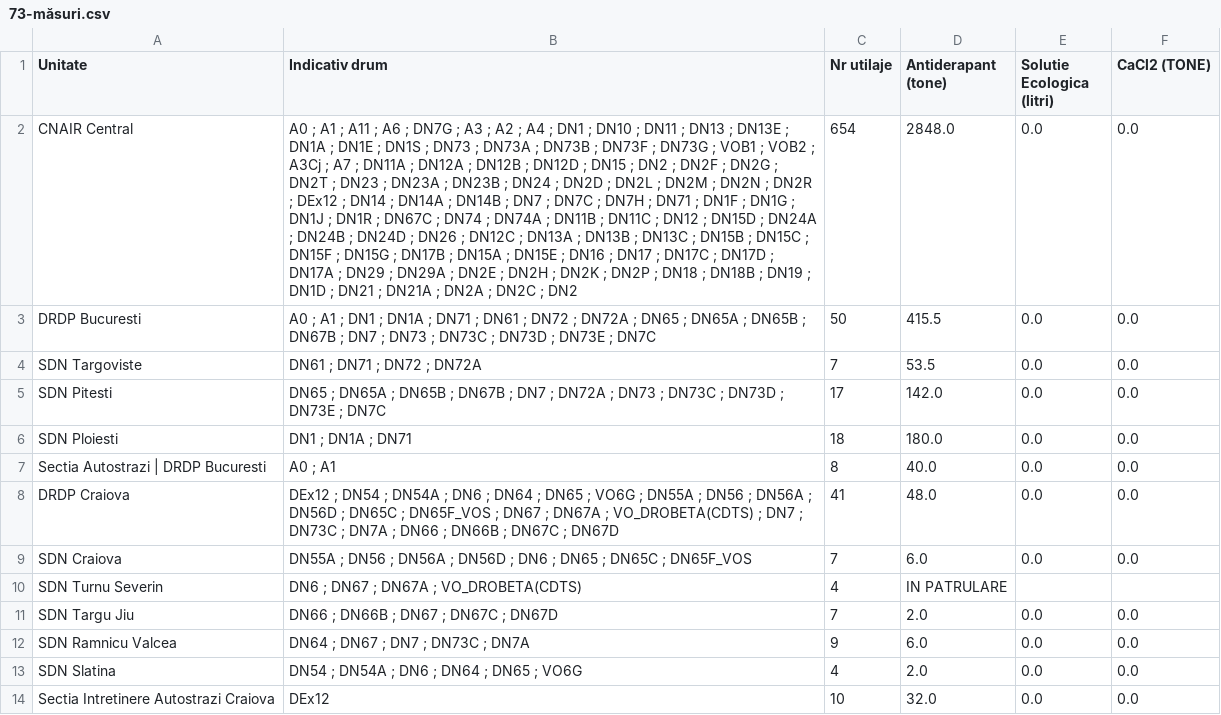
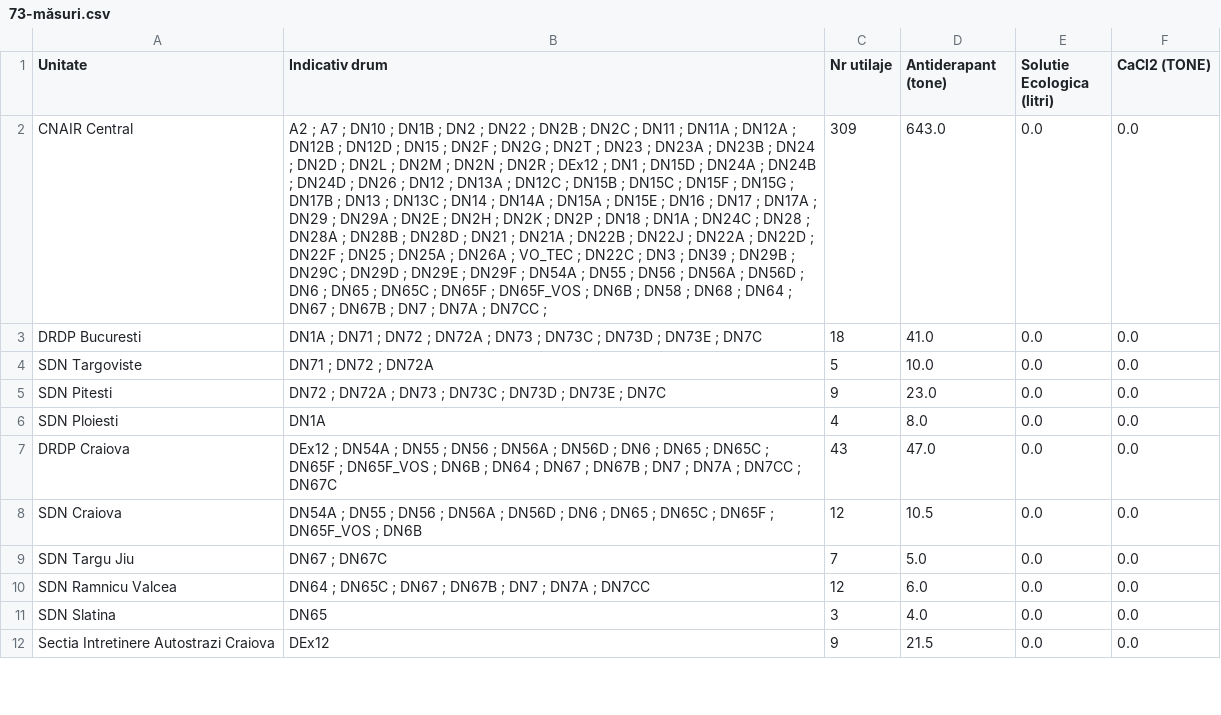
Before and after one commit to gov2-ro/prometeu, a CSV file: data/andnet/csv/73-măsuri.csv, drawn as a sheet; only a part is shown; removed rows and columns are numbered as before the commit, all else as after; the diff covers the shown part only; the diff names each change by its address in the sheet, - before the commit and + after, or states it on an @@ line.

```diff
--- a/data/andnet/csv/73-măsuri.csv
+++ b/data/andnet/csv/73-măsuri.csv
-B2 (Indicativ drum): A0 ; A1 ; A11 ; A6 ; DN7G ; A3 ; A2 ; A4 ; DN1 ; DN10 ; DN11 ; DN13 ; DN13E ; DN1A ; DN1E ; DN1S ; DN73 ; DN73A ; DN73B ; DN73F ; DN73G ; VOB1 ; VOB2 ; A3Cj ; A7 ; DN11A ; DN12A ; DN12B ; DN12D ; DN15 ; DN2 ; DN2F ; DN2G ; DN2T ; DN23 ; DN23A ; DN23B ; DN24 ; DN2D ; DN2L ; DN2M ; DN2N ; DN2R ; DEx12 ; DN14 ; DN14A ; DN14B ; DN7 ; DN7C ; DN7H ; DN71 ; DN1F ; DN1G ; DN1J ; DN1R ; DN67C ; DN74 ; DN74A ; DN11B ; DN11C ; DN12 ; DN15D ; DN24A ; DN24B ; DN24D ; DN26 ; DN12C ; DN13A ; DN13B ; DN13C ; DN15B ; DN15C ; DN15F ; DN15G ; DN17B ; DN15A ; DN15E ; DN16 ; DN17 ; DN17C ; DN17D ; DN17A ; DN29 ; DN29A ; DN2E ; DN2H ; DN2K ; DN2P ; DN18 ; DN18B ; DN19 ; DN1D ; DN21 ; DN21A ; DN2A ; DN2C ; DN2
+B2 (Indicativ drum): A2 ; A7 ; DN10 ; DN1B ; DN2 ; DN22 ; DN2B ; DN2C ; DN11 ; DN11A ; DN12A ; DN12B ; DN12D ; DN15 ; DN2F ; DN2G ; DN2T ; DN23 ; DN23A ; DN23B ; DN24 ; DN2D ; DN2L ; DN2M ; DN2N ; DN2R ; DEx12 ; DN1 ; DN15D ; DN24A ; DN24B ; DN24D ; DN26 ; DN12 ; DN13A ; DN12C ; DN15B ; DN15C ; DN15F ; DN15G ; DN17B ; DN13 ; DN13C ; DN14 ; DN14A ; DN15A ; DN15E ; DN16 ; DN17 ; DN17A ; DN29 ; DN29A ; DN2E ; DN2H ; DN2K ; DN2P ; DN18 ; DN1A ; DN24C ; DN28 ; DN28A ; DN28B ; DN28D ; DN21 ; DN21A ; DN22B ; DN22J ; DN22A ; DN22D ; DN22F ; DN25 ; DN25A ; DN26A ; VO_TEC ; DN22C ; DN3 ; DN39 ; DN29B ; DN29C ; DN29D ; DN29E ; DN29F ; DN54A ; DN55 ; DN56 ; DN56A ; DN56D ; DN6 ; DN65 ; DN65C ; DN65F ; DN65F_VOS ; DN6B ; DN58 ; DN68 ; DN64 ; DN67 ; DN67B ; DN7 ; DN7A ; DN7CC ;
-C2 (Nr utilaje): 654
+C2 (Nr utilaje): 309
-D2 (Antiderapant (tone)): 2848.0
+D2 (Antiderapant (tone)): 643.0
-B3 (Indicativ drum): A0 ; A1 ; DN1 ; DN1A ; DN71 ; DN61 ; DN72 ; DN72A ; DN65 ; DN65A ; DN65B ; DN67B ; DN7 ; DN73…
+B3 (Indicativ drum): DN1A ; DN71 ; DN72 ; DN72A ; DN73…
-C3 (Nr utilaje): 50
+C3 (Nr utilaje): 18
-D3 (Antiderapant (tone)): 415.5
+D3 (Antiderapant (tone)): 41.0
-B4 (Indicativ drum): DN61 ; DN71 ; DN72 ; DN72A
+B4 (Indicativ drum): DN71 ; DN72 ; DN72A
-C4 (Nr utilaje): 7
+C4 (Nr utilaje): 5
-D4 (Antiderapant (tone)): 53.5
+D4 (Antiderapant (tone)): 10.0
-B5 (Indicativ drum): DN65 ; DN65A ; DN65B ; DN67B ; DN7 ; DN72A…
+B5 (Indicativ drum): DN72 ; DN72A…
-C5 (Nr utilaje): 17
+C5 (Nr utilaje): 9
-D5 (Antiderapant (tone)): 142.0
+D5 (Antiderapant (tone)): 23.0
-B6 (Indicativ drum): DN1 ; DN1A ; DN71
+B6 (Indicativ drum): DN1A
-C6 (Nr utilaje): 18
+C6 (Nr utilaje): 4
-D6 (Antiderapant (tone)): 180.0
+D6 (Antiderapant (tone)): 8.0
-row 7: Sectia Autostrazi | DRDP Bucuresti | A0 ; A1 | 8 | 40.0 | 0.0 | 0.0
-B7 (Indicativ drum): DEx12 ; DN54 ; DN54A ; DN6 ; DN64 ; DN65 ; VO6G ; DN55A ; DN56 ; DN56A ; DN56D ; DN65C ; DN65F_VOS ; DN67 ; DN67A ; VO_DROBETA(CDTS) ; DN7 ; DN73C ; DN7A ; DN66 ; DN66B ; DN67C ; DN67D
+B7 (Indicativ drum): DEx12 ; DN54A ; DN55 ; DN56 ; DN56A ; DN56D ; DN6 ; DN65 ; DN65C ; DN65F ; DN65F_VOS ; DN6B ; DN64 ; DN67 ; DN67B ; DN7 ; DN7A ; DN7CC ; DN67C
-C7 (Nr utilaje): 41
+C7 (Nr utilaje): 43
-D7 (Antiderapant (tone)): 48.0
+D7 (Antiderapant (tone)): 47.0
-B8 (Indicativ drum): DN55A ; DN56 ; DN56A ; DN56D ; DN6 ; DN65 ; DN65C ; DN65F_VOS
+B8 (Indicativ drum): DN54A ; DN55 ; DN56 ; DN56A ; DN56D ; DN6 ; DN65 ; DN65C ; DN65F ; DN65F_VOS ; DN6B
-C8 (Nr utilaje): 7
+C8 (Nr utilaje): 12
-D8 (Antiderapant (tone)): 6.0
+D8 (Antiderapant (tone)): 10.5
-row 10: SDN Turnu Severin | DN6 ; DN67 ; DN67A ; VO_DROBETA(CDTS) | 4 | IN PATRULARE
-B9 (Indicativ drum): DN66 ; DN66B ; DN67 ; DN67C ; DN67D
+B9 (Indicativ drum): DN67 ; DN67C
-D9 (Antiderapant (tone)): 2.0
+D9 (Antiderapant (tone)): 5.0
-B10 (Indicativ drum): DN64 ; DN67 ; DN7 ; DN73C ; DN7A
+B10 (Indicativ drum): DN64 ; DN65C ; DN67 ; DN67B ; DN7 ; DN7A ; DN7CC
-C10 (Nr utilaje): 9
+C10 (Nr utilaje): 12
-B11 (Indicativ drum): DN54 ; DN54A ; DN6 ; DN64 ; DN65 ; VO6G
+B11 (Indicativ drum): DN65
-C11 (Nr utilaje): 4
+C11 (Nr utilaje): 3
-D11 (Antiderapant (tone)): 2.0
+D11 (Antiderapant (tone)): 4.0
-C12 (Nr utilaje): 10
+C12 (Nr utilaje): 9
-D12 (Antiderapant (tone)): 32.0
+D12 (Antiderapant (tone)): 21.5
```
Also changed, not shown: 10 removed rows and 80 edited cells elsewhere in this file, data/andnet/csv/1-evenimente-rutiere-și-lucrări-de-scurtă-durată.csv, data/andnet/csv/72-starea-părții-carosabile.csv, 19 other files.
